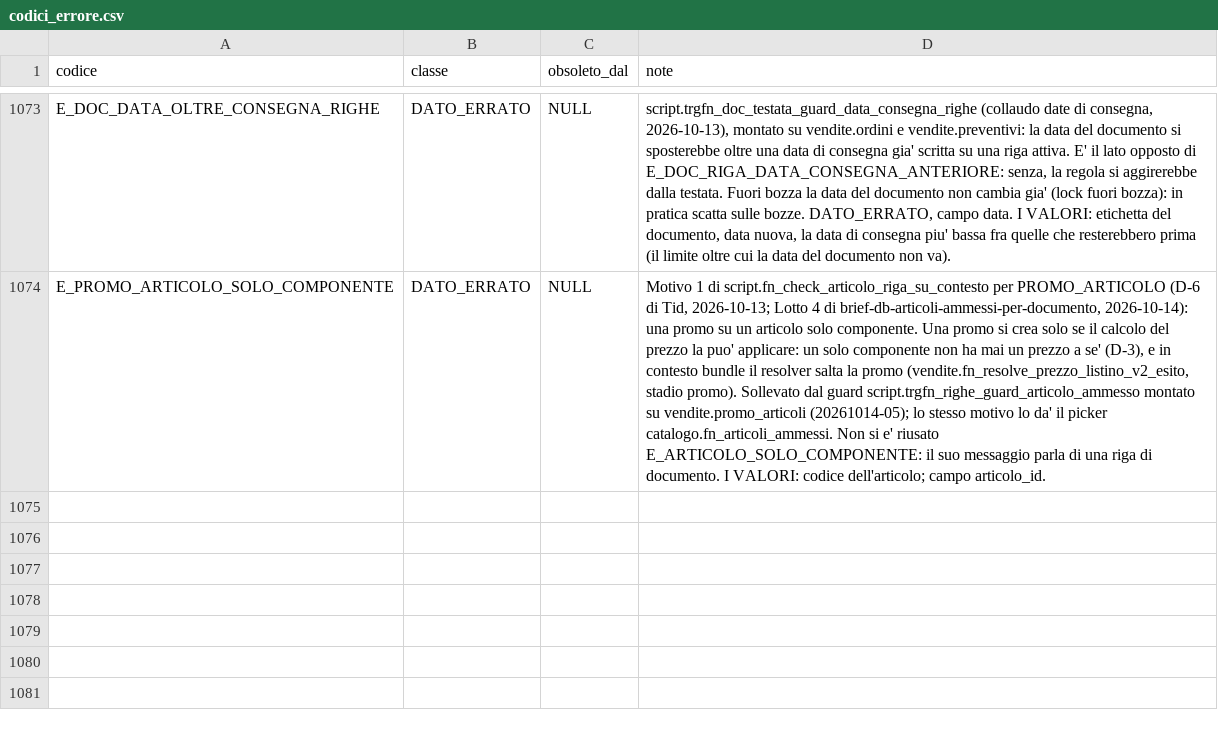
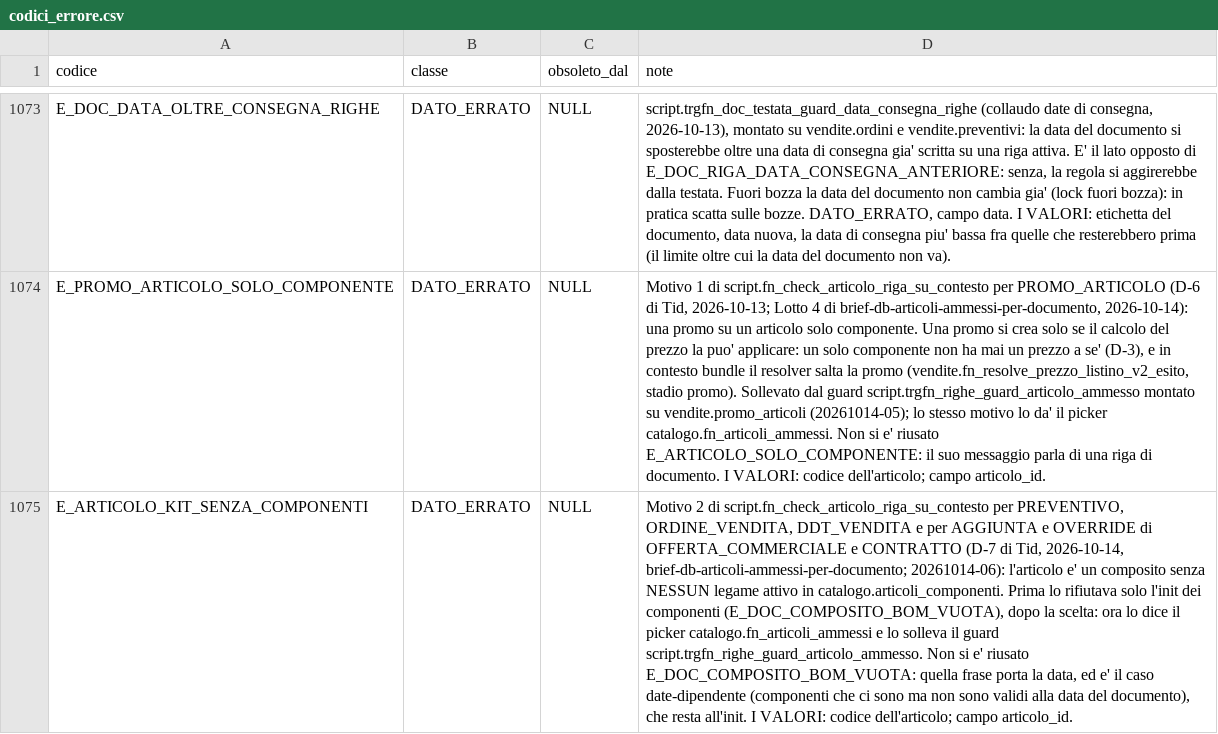
Before and after one commit to Tito-it/ZeroErp, a CSV file: db/changelog/migrations_v2/80_data/sql/config/codici_errore.csv, drawn as a sheet; only a part is shown, gaps mark what is left out; the diff names each change by its address in the sheet, - before the commit and + after, or states it on an @@ line.

```diff
--- a/db/changelog/migrations_v2/80_data/sql/config/codici_errore.csv
+++ b/db/changelog/migrations_v2/80_data/sql/config/codici_errore.csv
+row 1075: E_ARTICOLO_KIT_SENZA_COMPONENTI | DATO_ERRATO | NULL | Motivo 2 di script.fn_check_articolo_riga_su_contesto per PREVENTIVO, ORDINE_VENDITA, DDT_VENDITA e per AGGIUNTA e OVERRIDE di OFFERTA_COMMERCIALE e CONTRATTO (D-7 di Tid, 2026-10-14, brief-db-articoli-ammessi-per-documento; 20261014-06): l'articolo e' un composito senza NESSUN legame attivo in catalogo.articoli_componenti. Prima lo rifiutava solo l'init dei componenti (E_DOC_COMPOSITO_BOM_VUOTA), dopo la scelta: ora lo dice il picker catalogo.fn_articoli_ammessi e lo solleva il guard script.trgfn_righe_guard_articolo_ammesso. Non si e' riusato E_DOC_COMPOSITO_BOM_VUOTA: quella frase porta la data, ed e' il caso date-dipendente (componenti che ci sono ma non sono validi alla data del documento), che resta all'init. I VALORI: codice dell'articolo; campo articolo_id.
```
Also changed, not shown: db/changelog/migrations_v2/80_data/sql/config/messaggi_errore.csv, 18 other files.
